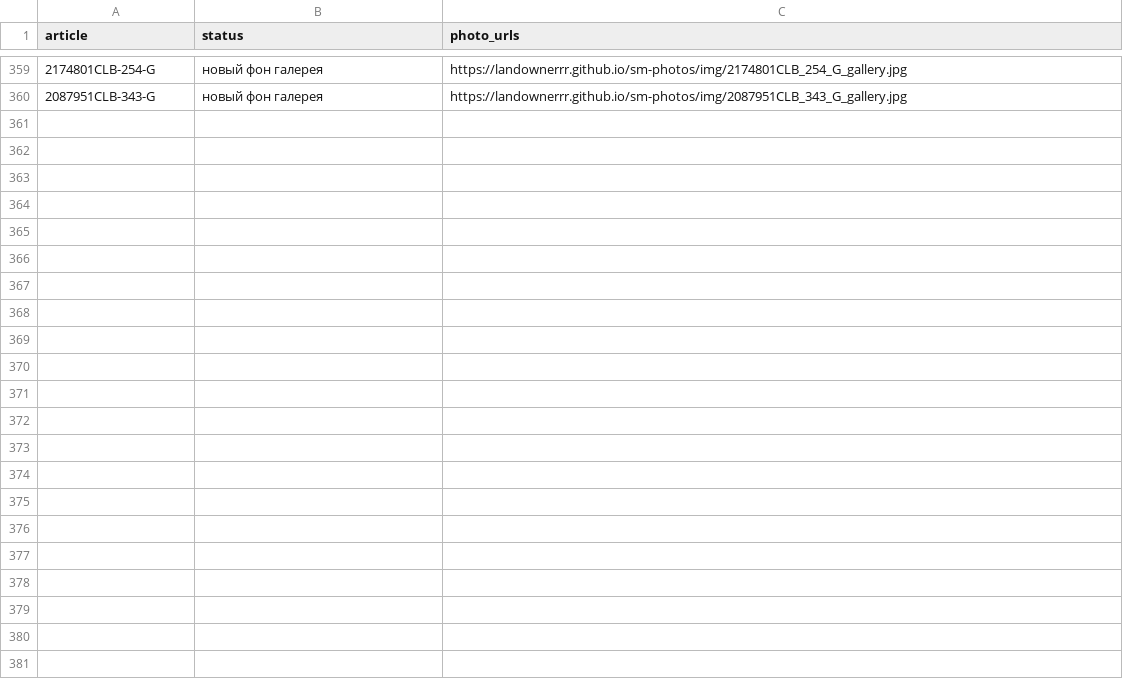
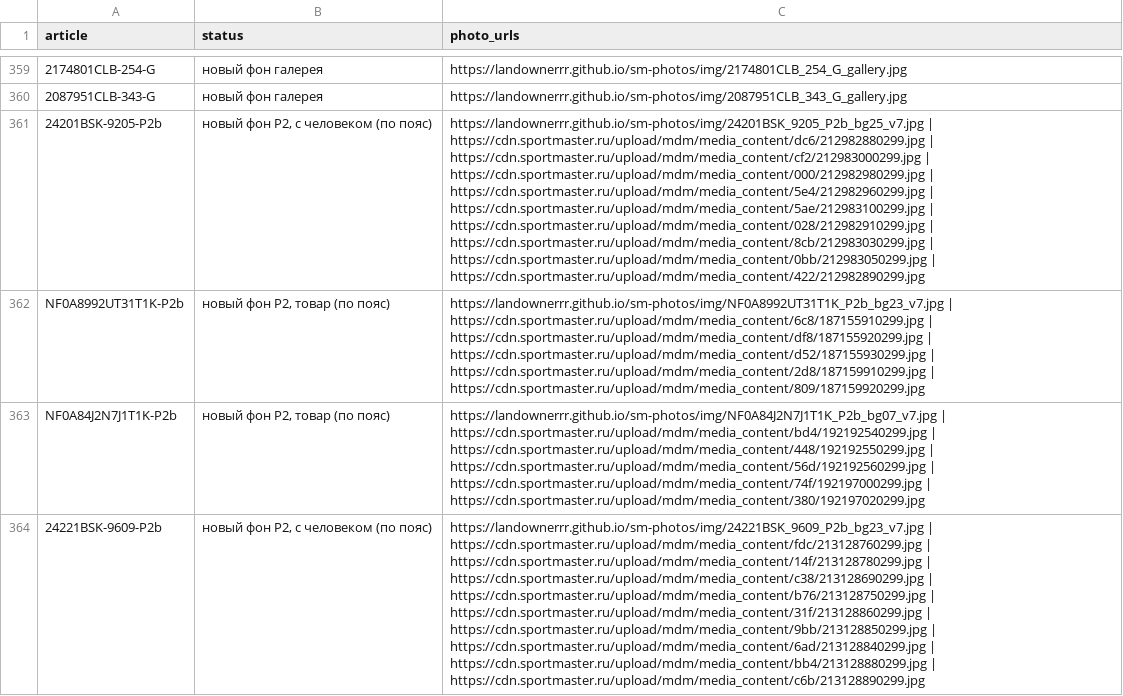
Before and after one commit to landownerrr/sm-photos, a CSV file: photo_urls.csv, drawn as a sheet; only a part is shown, gaps mark what is left out; the diff names each change by its address in the sheet, - before the commit and + after, or states it on an @@ line.

Commit message:
photos 2026-11-27-1610

```diff
--- a/photo_urls.csv
+++ b/photo_urls.csv
+row 361: 24201BSK-9205-P2b | новый фон P2, с человеком (по пояс) | https://landownerrr.github.io/sm-photos/img/24201BSK_9205_P2b_bg25_v7.jpg | https://cdn.sportmaster.ru/upload/mdm/media_content/dc6/212982880299.jpg | https://cdn.sportmaster.ru/upload/mdm/media_content/cf2/212983000299.jpg | https://cdn.sportmaster.ru/upload/mdm/media_content/000/212982980299.jpg | https://cdn.sportmaster.ru/upload/mdm/media_content/5e4/212982960299.jpg | https://cdn.sportmaster.ru/upload/mdm/media_content/5ae/212983100299.jpg | https://cdn.sportmaster.ru/upload/mdm/media_content/028/212982910299.jpg | https://cdn.sportmaster.ru/upload/mdm/media_content/8cb/212983030299.jpg | https://cdn.sportmaster.ru/upload/mdm/media_content/0bb/212983050299.jpg | https://cdn.sportmaster.ru/upload/mdm/media_content/422/212982890299.jpg
+row 362: NF0A8992UT31T1K-P2b | новый фон P2, товар (по пояс) | https://landownerrr.github.io/sm-photos/img/NF0A8992UT31T1K_P2b_bg23_v7.jpg | https://cdn.sportmaster.ru/upload/mdm/media_content/6c8/187155910299.jpg | https://cdn.sportmaster.ru/upload/mdm/media_content/df8/187155920299.jpg | https://cdn.sportmaster.ru/upload/mdm/media_content/d52/187155930299.jpg | https://cdn.sportmaster.ru/upload/mdm/media_content/2d8/187159910299.jpg | https://cdn.sportmaster.ru/upload/mdm/media_content/809/187159920299.jpg
+row 363: NF0A84J2N7J1T1K-P2b | новый фон P2, товар (по пояс) | https://landownerrr.github.io/sm-photos/img/NF0A84J2N7J1T1K_P2b_bg07_v7.jpg | https://cdn.sportmaster.ru/upload/mdm/media_content/bd4/192192540299.jpg | https://cdn.sportmaster.ru/upload/mdm/media_content/448/192192550299.jpg | https://cdn.sportmaster.ru/upload/mdm/media_content/56d/192192560299.jpg | https://cdn.sportmaster.ru/upload/mdm/media_content/74f/192197000299.jpg | https://cdn.sportmaster.ru/upload/mdm/media_content/380/192197020299.jpg
+row 364: 24221BSK-9609-P2b | новый фон P2, с человеком (по пояс) | https://landownerrr.github.io/sm-photos/img/24221BSK_9609_P2b_bg23_v7.jpg | https://cdn.sportmaster.ru/upload/mdm/media_content/fdc/213128760299.jpg | https://cdn.sportmaster.ru/upload/mdm/media_content/14f/213128780299.jpg | https://cdn.sportmaster.ru/upload/mdm/media_content/c38/213128690299.jpg | https://cdn.sportmaster.ru/upload/mdm/media_content/b76/213128750299.jpg | https://cdn.sportmaster.ru/upload/mdm/media_content/31f/213128860299.jpg | https://cdn.sportmaster.ru/upload/mdm/media_content/9bb/213128850299.jpg | https://cdn.sportmaster.ru/upload/mdm/media_content/6ad/213128840299.jpg | https://cdn.sportmaster.ru/upload/mdm/media_content/bb4/213128880299.jpg | https://cdn.sportmaster.ru/upload/mdm/media_content/c6b/213128890299.jpg
```
Also changed, not shown: 5 other files.
